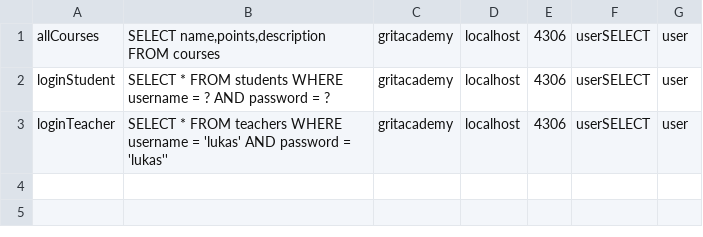
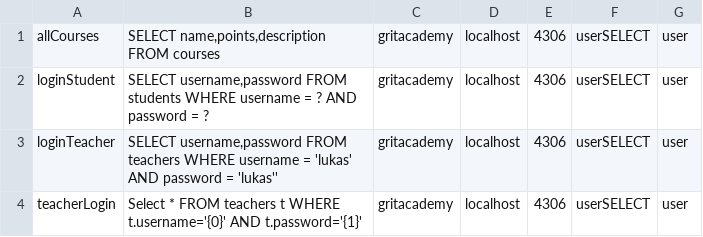
Before and after one commit to lohjal001/FinalProjectPortal, a CSV file: src/main/java/models/queries.csv, drawn as a sheet.

Commit message:
teacher and student log in works
But i went back to basics with these 2 sql queries because i couldnt get it to work with the queries csv file for some reason :/ but these queries are so small so maybe its ok to have like this here? I left the old code commented out if you want to try to get it to work

```diff
--- a/src/main/java/models/queries.csv
+++ b/src/main/java/models/queries.csv
@@ -1,3 +1,4 @@
 allCourses;SELECT name,points,description FROM courses;gritacademy;localhost;4306;userSELECT;user
-loginStudent;SELECT * FROM students WHERE username = ? AND password = ?;gritacademy;localhost;4306;userSELECT;user
-loginTeacher;SELECT * FROM teachers WHERE username = 'lukas' AND password = 'lukas'';gritacademy;localhost;4306;userSELECT;user
+loginStudent;SELECT username,password FROM students WHERE username = ? AND password = ?;gritacademy;localhost;4306;userSELECT;user
+loginTeacher;SELECT username,password FROM teachers WHERE username = 'lukas' AND password = 'lukas'';gritacademy;localhost;4306;userSELECT;user
+teacherLogin;Select * FROM teachers t WHERE t.username='{0}' AND t.password='{1}';gritacademy;localhost;4306;userSELECT;user
```
Also changed, not shown: 2 other files.
